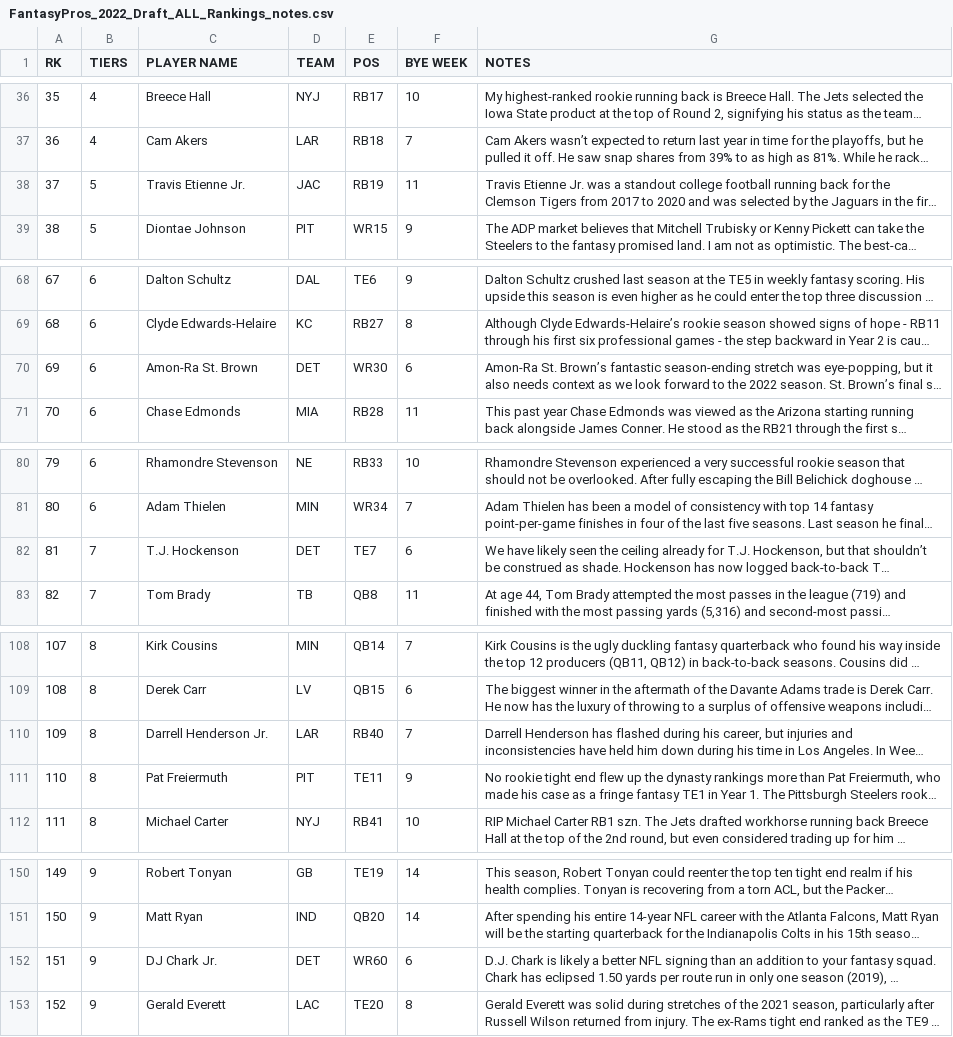
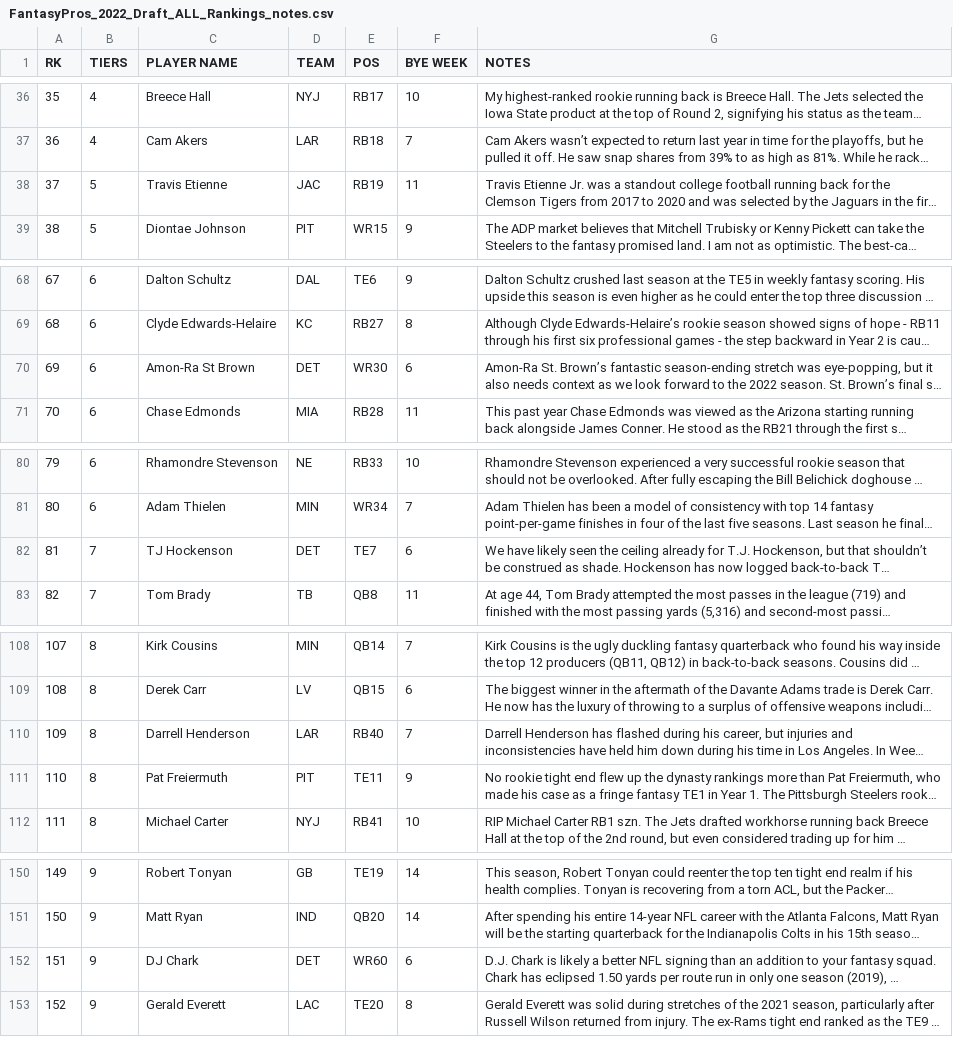
Before and after one commit to andrew06074/seltzer_sheets, a CSV file: FantasyPros_2022_Draft_ALL_Rankings_notes.csv, drawn as a sheet; only a part is shown, gaps mark what is left out; long unchanged cells end in …; the diff covers the shown part only; the diff names each change by its address in the sheet, - before the commit and + after, or states it on an @@ line.

Commit message:
fixing names

```diff
--- a/FantasyPros_2022_Draft_ALL_Rankings_notes.csv
+++ b/FantasyPros_2022_Draft_ALL_Rankings_notes.csv
-C38 (PLAYER NAME): Travis Etienne Jr.
+C38 (PLAYER NAME): Travis Etienne
-C70 (PLAYER NAME): Amon-Ra St. Brown
+C70 (PLAYER NAME): Amon-Ra St Brown
-C82 (PLAYER NAME): T.J. Hockenson
+C82 (PLAYER NAME): TJ Hockenson
-C110 (PLAYER NAME): Darrell Henderson Jr.
+C110 (PLAYER NAME): Darrell Henderson
-C152 (PLAYER NAME): DJ Chark Jr.
+C152 (PLAYER NAME): DJ Chark
```
Also changed, not shown: 18 edited cells elsewhere in this file, past_5_year.csv.
